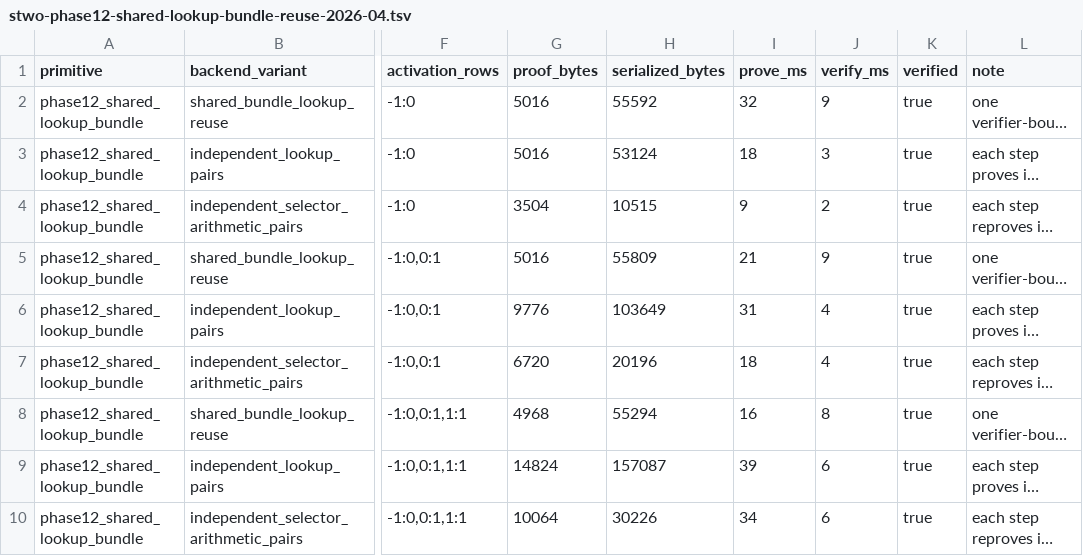
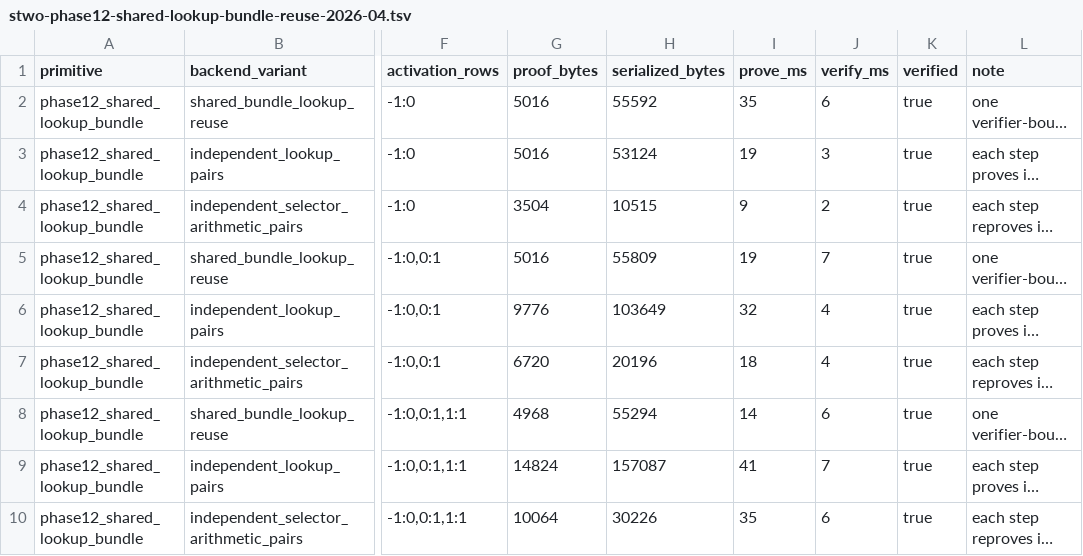
Before and after one commit to omarespejel/llm-provable-computer, a TSV file: docs/paper/evidence/stwo-phase12-shared-lookup-bundle-reuse-2026-04.tsv, drawn as a sheet; only a part is shown, gaps mark what is left out; long unchanged cells end in …; the diff names each change by its address in the sheet, - before the commit and + after, or states it on an @@ line.

Commit message:
Fix Phase12 benchmark review feedback

```diff
--- a/docs/paper/evidence/stwo-phase12-shared-lookup-bundle-reuse-2026-04.tsv
+++ b/docs/paper/evidence/stwo-phase12-shared-lookup-bundle-reuse-2026-04.tsv
-I2 (prove_ms): 32
+I2 (prove_ms): 35
-J2 (verify_ms): 9
+J2 (verify_ms): 6
-I3 (prove_ms): 18
+I3 (prove_ms): 19
-I5 (prove_ms): 21
+I5 (prove_ms): 19
-J5 (verify_ms): 9
+J5 (verify_ms): 7
-I6 (prove_ms): 31
+I6 (prove_ms): 32
-I8 (prove_ms): 16
+I8 (prove_ms): 14
-J8 (verify_ms): 8
+J8 (verify_ms): 6
-I9 (prove_ms): 39
+I9 (prove_ms): 41
-J9 (verify_ms): 6
+J9 (verify_ms): 7
-I10 (prove_ms): 34
+I10 (prove_ms): 35
```
Also changed, not shown: 9 other files.
